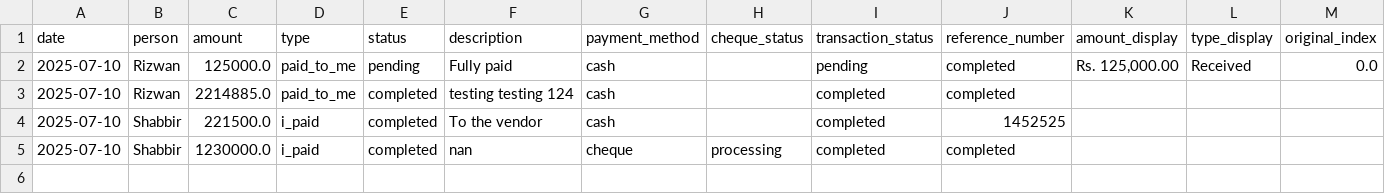
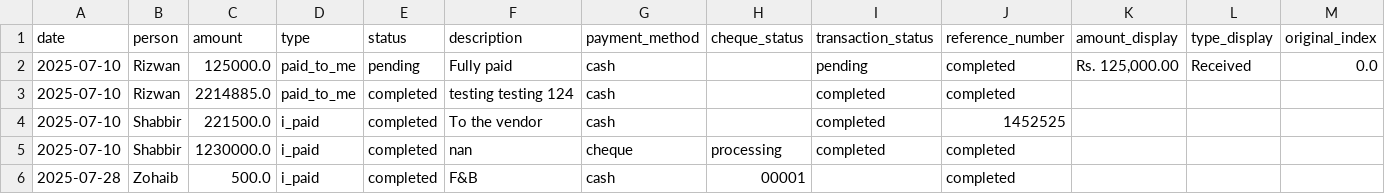
Before and after one commit to Atonomous/payments-summary, a CSV file: payments.csv, drawn as a sheet; only a part is shown; rows hold the shown columns only; the diff names each change by its address in the sheet, - before the commit and + after, or states it on an @@ line.

Commit message:
Automated update: payment records

```diff
--- a/payments.csv
+++ b/payments.csv
+row 6: 2025-07-28 | Zohaib | 500.0 | i_paid | completed | F&B | cash | 00001 |  | completed
```
Also changed, not shown: 2 other files.
